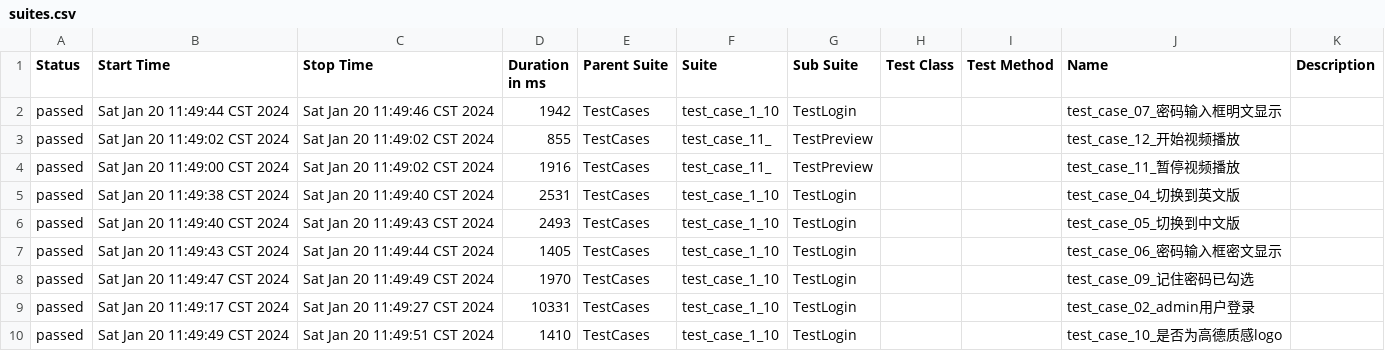
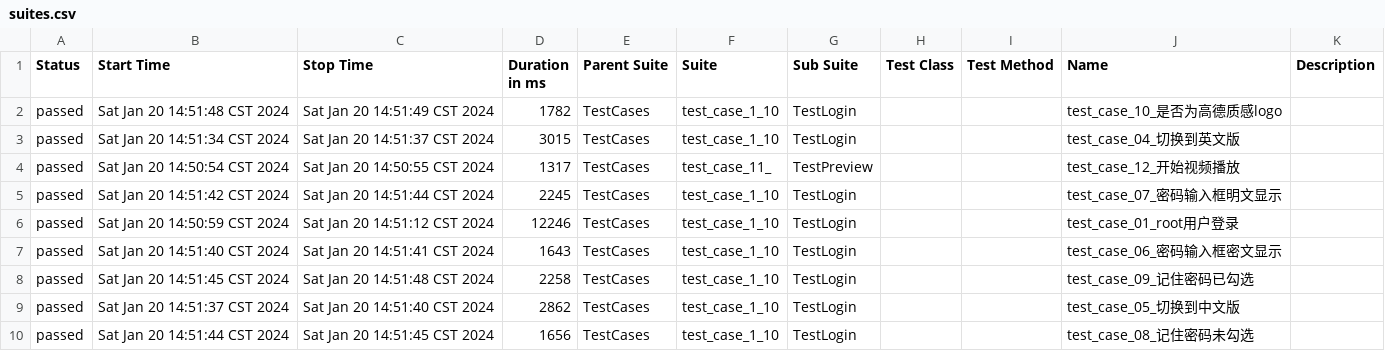
Before and after one commit to 751226701/ZS22A_UI, a CSV file: TestReport/AllureReport/data/suites.csv, drawn as a sheet; only a part is shown; the diff covers the shown part only.

```diff
--- a/TestReport/AllureReport/data/suites.csv
+++ b/TestReport/AllureReport/data/suites.csv
@@ -1,10 +1,10 @@
 "Status","Start Time","Stop Time","Duration in ms","Parent Suite","Suite","Sub Suite","Test Class","Test Method","Name","Description"
-"passed","Sat Jan 20 11:49:44 CST 2024","Sat Jan 20 11:49:46 CST 2024","1942","TestCases","test_case_1_10","TestLogin","","","test_case_07_密码输入框明文显示",""
-"passed","Sat Jan 20 11:49:02 CST 2024","Sat Jan 20 11:49:02 CST 2024","855","TestCases","test_case_11_","TestPreview","","","test_case_12_开始视频播放",""
-"passed","Sat Jan 20 11:49:00 CST 2024","Sat Jan 20 11:49:02 CST 2024","1916","TestCases","test_case_11_","TestPreview","","","test_case_11_暂停视频播放",""
-"passed","Sat Jan 20 11:49:38 CST 2024","Sat Jan 20 11:49:40 CST 2024","2531","TestCases","test_case_1_10","TestLogin","","","test_case_04_切换到英文版",""
-"passed","Sat Jan 20 11:49:40 CST 2024","Sat Jan 20 11:49:43 CST 2024","2493","TestCases","test_case_1_10","TestLogin","","","test_case_05_切换到中文版",""
-"passed","Sat Jan 20 11:49:43 CST 2024","Sat Jan 20 11:49:44 CST 2024","1405","TestCases","test_case_1_10","TestLogin","","","test_case_06_密码输入框密文显示",""
-"passed","Sat Jan 20 11:49:47 CST 2024","Sat Jan 20 11:49:49 CST 2024","1970","TestCases","test_case_1_10","TestLogin","","","test_case_09_记住密码已勾选",""
-"passed","Sat Jan 20 11:49:17 CST 2024","Sat Jan 20 11:49:27 CST 2024","10331","TestCases","test_case_1_10","TestLogin","","","test_case_02_admin用户登录",""
-"passed","Sat Jan 20 11:49:49 CST 2024","Sat Jan 20 11:49:51 CST 2024","1410","TestCases","test_case_1_10","TestLogin","","","test_case_10_是否为高德质感logo",""
+"passed","Sat Jan 20 14:51:48 CST 2024","Sat Jan 20 14:51:49 CST 2024","1782","TestCases","test_case_1_10","TestLogin","","","test_case_10_是否为高德质感logo",""
+"passed","Sat Jan 20 14:51:34 CST 2024","Sat Jan 20 14:51:37 CST 2024","3015","TestCases","test_case_1_10","TestLogin","","","test_case_04_切换到英文版",""
+"passed","Sat Jan 20 14:50:54 CST 2024","Sat Jan 20 14:50:55 CST 2024","1317","TestCases","test_case_11_","TestPreview","","","test_case_12_开始视频播放",""
+"passed","Sat Jan 20 14:51:42 CST 2024","Sat Jan 20 14:51:44 CST 2024","2245","TestCases","test_case_1_10","TestLogin","","","test_case_07_密码输入框明文显示",""
+"passed","Sat Jan 20 14:50:59 CST 2024","Sat Jan 20 14:51:12 CST 2024","12246","TestCases","test_case_1_10","TestLogin","","","test_case_01_root用户登录",""
+"passed","Sat Jan 20 14:51:40 CST 2024","Sat Jan 20 14:51:41 CST 2024","1643","TestCases","test_case_1_10","TestLogin","","","test_case_06_密码输入框密文显示",""
+"passed","Sat Jan 20 14:51:45 CST 2024","Sat Jan 20 14:51:48 CST 2024","2258","TestCases","test_case_1_10","TestLogin","","","test_case_09_记住密码已勾选",""
+"passed","Sat Jan 20 14:51:37 CST 2024","Sat Jan 20 14:51:40 CST 2024","2862","TestCases","test_case_1_10","TestLogin","","","test_case_05_切换到中文版",""
+"passed","Sat Jan 20 14:51:44 CST 2024","Sat Jan 20 14:51:45 CST 2024","1656","TestCases","test_case_1_10","TestLogin","","","test_case_08_记住密码未勾选",""
```
Also changed, not shown: 1 added row, 1 removed row and 8 edited cells elsewhere in this file, TestReport/AllureReport/data/behaviors.csv, 14 other files.
